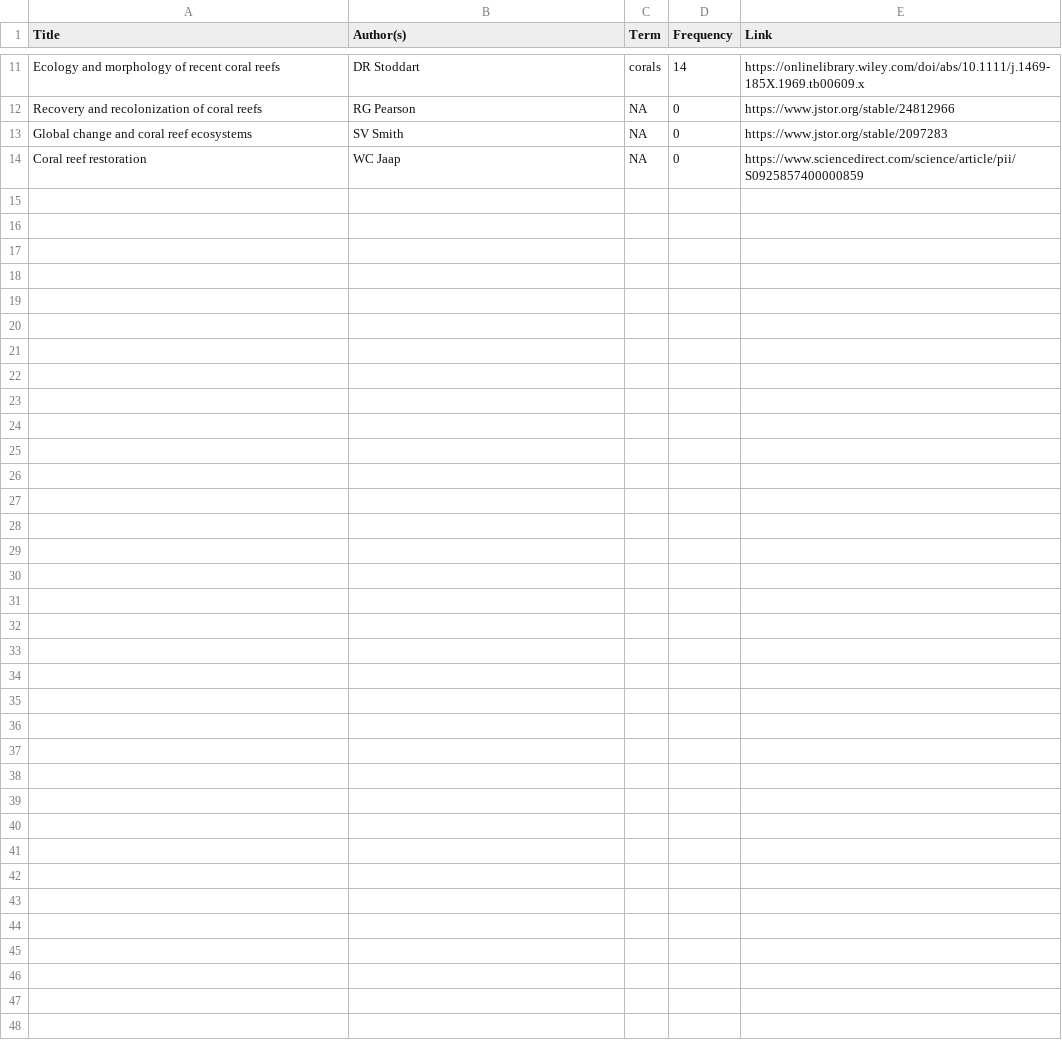
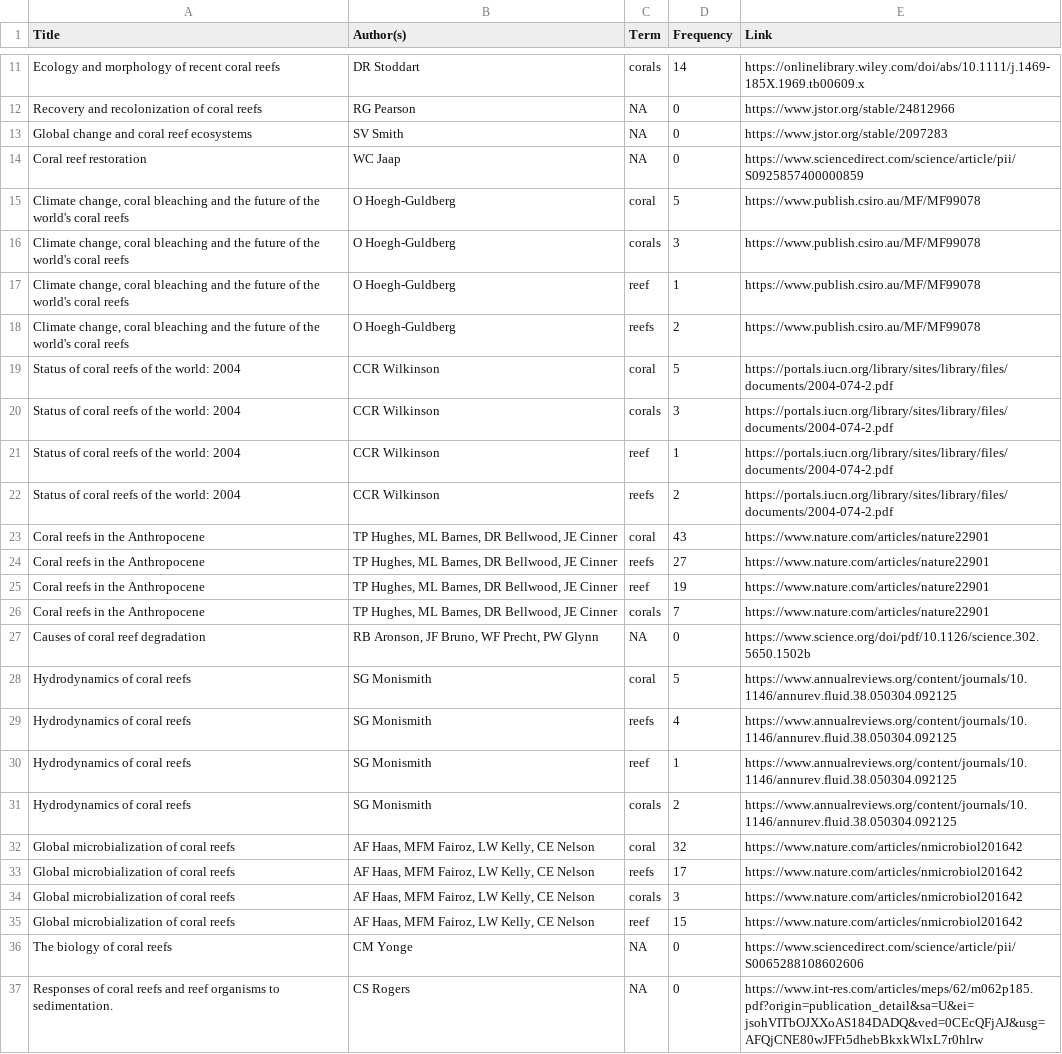
Before and after one commit to PoojaLad55/ScholarlyScraper, a CSV file: output.csv, drawn as a sheet; only a part is shown, gaps mark what is left out.

```diff
--- a/output.csv
+++ b/output.csv
@@ -14 +14,24 @@ Global change and coral reef ecosystems,SV Smith,NA,0,https://www.jstor.org/stab
 Coral reef restoration,WC Jaap,NA,0,https://www.sciencedirect.com/science/article/pii/S0925857400000859
+"Climate change, coral bleaching and the future of the world's coral reefs",O Hoegh-Guldberg,coral,5,https://www.publish.csiro.au/MF/MF99078
+"Climate change, coral bleaching and the future of the world's coral reefs",O Hoegh-Guldberg,corals,3,https://www.publish.csiro.au/MF/MF99078
+"Climate change, coral bleaching and the future of the world's coral reefs",O Hoegh-Guldberg,reef,1,https://www.publish.csiro.au/MF/MF99078
+"Climate change, coral bleaching and the future of the world's coral reefs",O Hoegh-Guldberg,reefs,2,https://www.publish.csiro.au/MF/MF99078
+Status of coral reefs of the world: 2004,CCR Wilkinson,coral,5,https://portals.iucn.org/library/sites/library/files/documents/2004-074-2.pdf
+Status of coral reefs of the world: 2004,CCR Wilkinson,corals,3,https://portals.iucn.org/library/sites/library/files/documents/2004-074-2.pdf
+Status of coral reefs of the world: 2004,CCR Wilkinson,reef,1,https://portals.iucn.org/library/sites/library/files/documents/2004-074-2.pdf
+Status of coral reefs of the world: 2004,CCR Wilkinson,reefs,2,https://portals.iucn.org/library/sites/library/files/documents/2004-074-2.pdf
+Coral reefs in the Anthropocene,"TP Hughes, ML Barnes, DR Bellwood, JE Cinner",coral,43,https://www.nature.com/articles/nature22901
+Coral reefs in the Anthropocene,"TP Hughes, ML Barnes, DR Bellwood, JE Cinner",reefs,27,https://www.nature.com/articles/nature22901
+Coral reefs in the Anthropocene,"TP Hughes, ML Barnes, DR Bellwood, JE Cinner",reef,19,https://www.nature.com/articles/nature22901
+Coral reefs in the Anthropocene,"TP Hughes, ML Barnes, DR Bellwood, JE Cinner",corals,7,https://www.nature.com/articles/nature22901
+Causes of coral reef degradation,"RB Aronson, JF Bruno, WF Precht, PW Glynn",NA,0,https://www.science.org/doi/pdf/10.1126/science.302.5650.1502b
+Hydrodynamics of coral reefs,SG Monismith,coral,5,https://www.annualreviews.org/content/journals/10.1146/annurev.fluid.38.050304.092125
+Hydrodynamics of coral reefs,SG Monismith,reefs,4,https://www.annualreviews.org/content/journals/10.1146/annurev.fluid.38.050304.092125
+Hydrodynamics of coral reefs,SG Monismith,reef,1,https://www.annualreviews.org/content/journals/10.1146/annurev.fluid.38.050304.092125
+Hydrodynamics of coral reefs,SG Monismith,corals,2,https://www.annualreviews.org/content/journals/10.1146/annurev.fluid.38.050304.092125
+Global microbialization of coral reefs,"AF Haas, MFM Fairoz, LW Kelly, CE Nelson",coral,32,https://www.nature.com/articles/nmicrobiol201642
+Global microbialization of coral reefs,"AF Haas, MFM Fairoz, LW Kelly, CE Nelson",reefs,17,https://www.nature.com/articles/nmicrobiol201642
+Global microbialization of coral reefs,"AF Haas, MFM Fairoz, LW Kelly, CE Nelson",corals,3,https://www.nature.com/articles/nmicrobiol201642
+Global microbialization of coral reefs,"AF Haas, MFM Fairoz, LW Kelly, CE Nelson",reef,15,https://www.nature.com/articles/nmicrobiol201642
+The biology of coral reefs,CM Yonge,NA,0,https://www.sciencedirect.com/science/article/pii/S0065288108602606
+Responses of coral reefs and reef organisms to sedimentation.,CS Rogers,NA,0,https://www.int-res.com/articles/meps/62/m062p185.pdf?origin=publication_detail&sa=U&ei=jsohVITbOJXXoAS184DADQ&ved=0CEcQFjAJ&usg=AFQjCNE80wJFFt5dhebBkxkWlxL7r0hlrw
```
Also changed, not shown: 1 other file.
